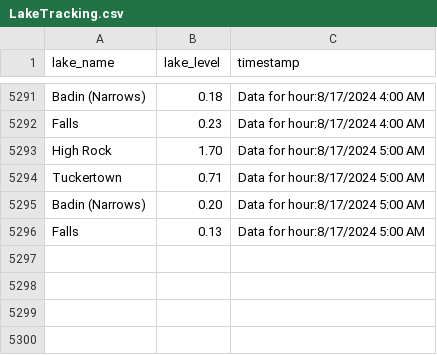
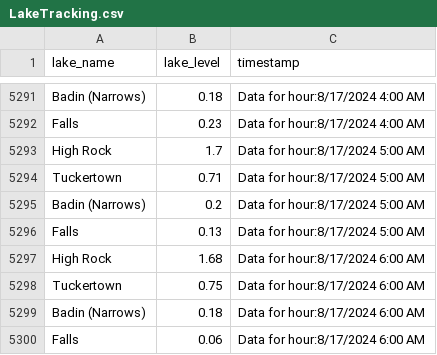
Before and after one commit to jordancox7483/Lake-Scrape-Project2, a CSV file: LakeTracking.csv, drawn as a sheet; only a part is shown, gaps mark what is left out.

Commit message:
Update LakeTracking on Data for hour:8/17/2024 6:00 AM

```diff
--- a/LakeTracking.csv
+++ b/LakeTracking.csv
@@ -5292,5 +5292,9 @@ Badin (Narrows),0.18,Data for hour:8/17/2024 4:00 AM
 Falls,0.23,Data for hour:8/17/2024 4:00 AM
-High Rock,1.70,Data for hour:8/17/2024 5:00 AM
+High Rock,1.7,Data for hour:8/17/2024 5:00 AM
 Tuckertown,0.71,Data for hour:8/17/2024 5:00 AM
-Badin (Narrows),0.20,Data for hour:8/17/2024 5:00 AM
+Badin (Narrows),0.2,Data for hour:8/17/2024 5:00 AM
 Falls,0.13,Data for hour:8/17/2024 5:00 AM
+High Rock,1.68,Data for hour:8/17/2024 6:00 AM
+Tuckertown,0.75,Data for hour:8/17/2024 6:00 AM
+Badin (Narrows),0.18,Data for hour:8/17/2024 6:00 AM
+Falls,0.06,Data for hour:8/17/2024 6:00 AM
```
